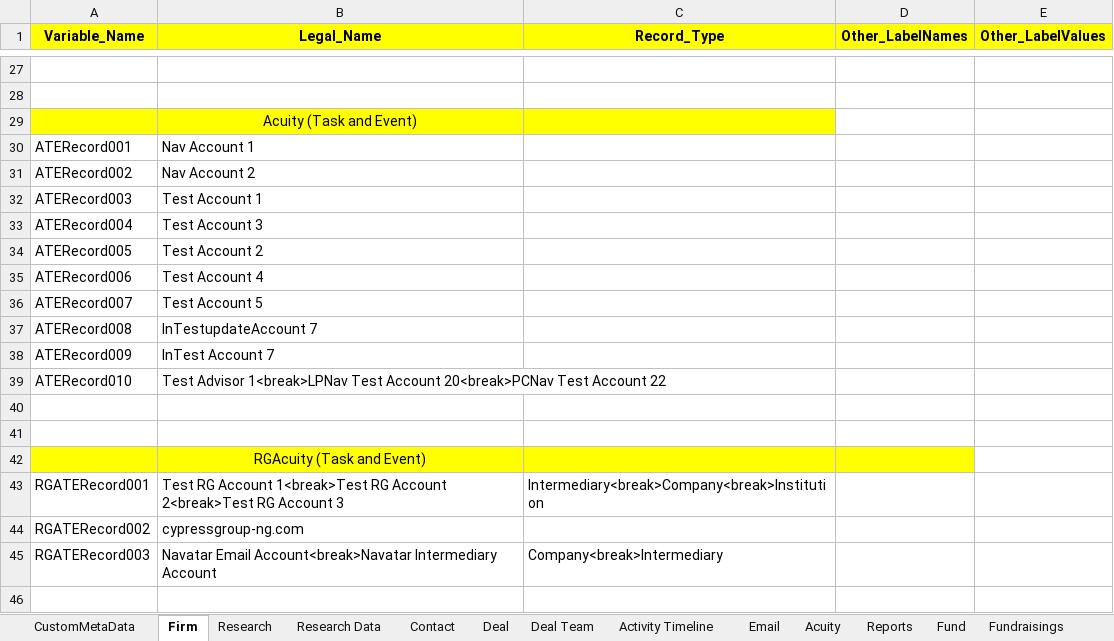
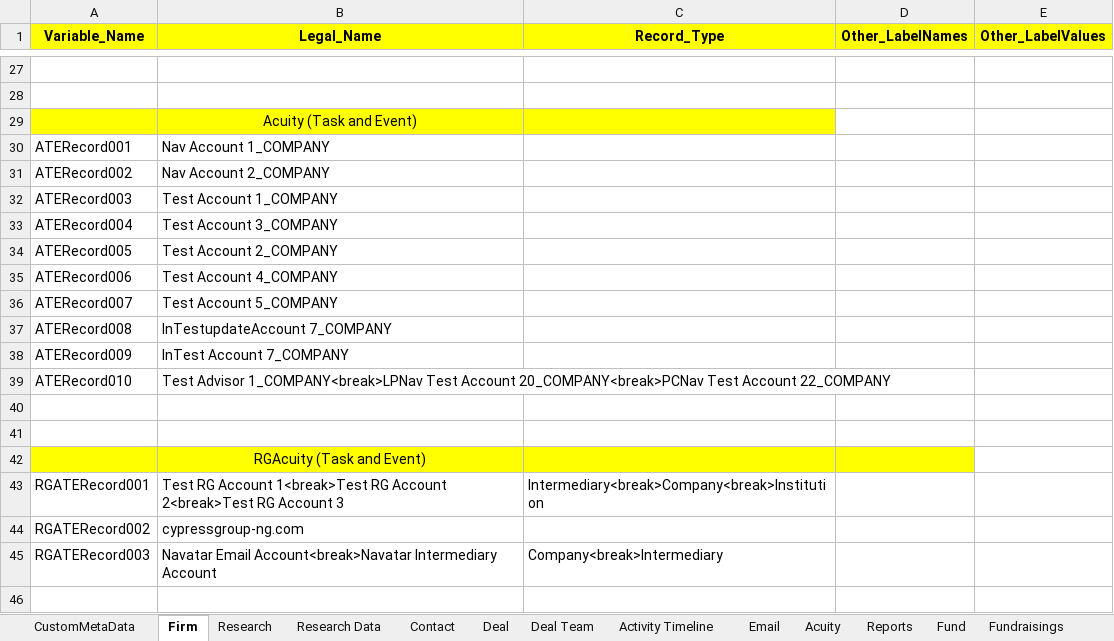
Before and after one commit to NitinNavatar/PE4.7, an Excel workbook: AcuityDataSheet.xlsx, sheet Firm, drawn as a sheet; only a part is shown, gaps mark what is left out; values as stored, in another font and other column widths than the file's, no borders; the diff names each change by its address in the sheet, - before the commit and + after, or states it on an @@ line.

```diff
--- a/AcuityDataSheet.xlsx (sheet Firm)
+++ b/AcuityDataSheet.xlsx (sheet Firm)
-B30 (Legal_Name): Nav Account 1
+B30 (Legal_Name): Nav Account 1_COMPANY
-B31 (Legal_Name): Nav Account 2
+B31 (Legal_Name): Nav Account 2_COMPANY
-B32 (Legal_Name): Test Account 1
+B32 (Legal_Name): Test Account 1_COMPANY
-B33 (Legal_Name): Test Account 3
+B33 (Legal_Name): Test Account 3_COMPANY
-B34 (Legal_Name): Test Account 2
+B34 (Legal_Name): Test Account 2_COMPANY
-B35 (Legal_Name): Test Account 4
+B35 (Legal_Name): Test Account 4_COMPANY
-B36 (Legal_Name): Test Account 5
+B36 (Legal_Name): Test Account 5_COMPANY
-B37 (Legal_Name): InTestupdateAccount 7
+B37 (Legal_Name): InTestupdateAccount 7_COMPANY
-B38 (Legal_Name): InTest Account 7
+B38 (Legal_Name): InTest Account 7_COMPANY
-B39 (Legal_Name): Test Advisor 1<break>LPNav Test Account 20<break>PCNav Test Account 22
+B39 (Legal_Name): Test Advisor 1_COMPANY<break>LPNav Test Account 20_COMPANY<break>PCNav Test Account 22_COMPANY
```
Also changed, not shown: sheet Acuity, sheet Activity Timeline, sheet Contact, sheet Deal, 5 other files.
